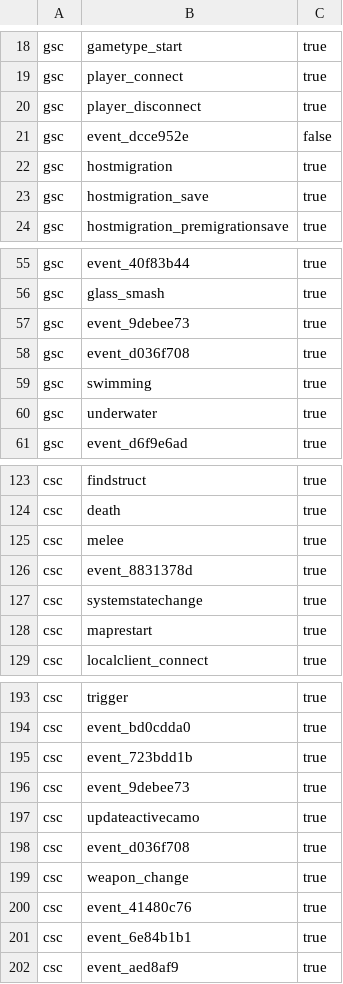
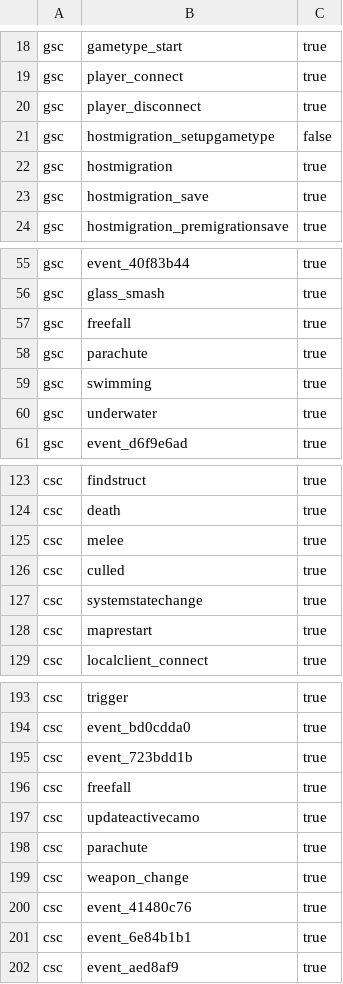
Before and after one commit to ate47/t8-atian-menu, a CSV file: docs/notes/events/frontend.csv, drawn as a sheet; only a part is shown, gaps mark what is left out.

```diff
--- a/docs/notes/events/frontend.csv
+++ b/docs/notes/events/frontend.csv
@@ -20,3 +20,3 @@ gsc,player_connect,true
 gsc,player_disconnect,true
-gsc,event_dcce952e,false
+gsc,hostmigration_setupgametype,false
 gsc,hostmigration,true
@@ -56,4 +56,4 @@ gsc,event_40f83b44,true
 gsc,glass_smash,true
-gsc,event_9debee73,true
-gsc,event_d036f708,true
+gsc,freefall,true
+gsc,parachute,true
 gsc,swimming,true
@@ -125,3 +125,3 @@ csc,death,true
 csc,melee,true
-csc,event_8831378d,true
+csc,culled,true
 csc,systemstatechange,true
@@ -195,5 +195,5 @@ csc,event_bd0cdda0,true
 csc,event_723bdd1b,true
-csc,event_9debee73,true
+csc,freefall,true
 csc,updateactivecamo,true
-csc,event_d036f708,true
+csc,parachute,true
 csc,weapon_change,true
```
Also changed, not shown: docs/notes/events/mp_seaside.csv, docs/notes/events/wz_escape.csv, 26 other files.
